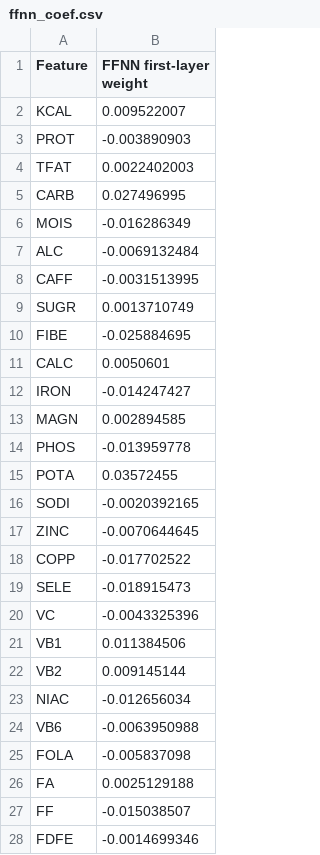
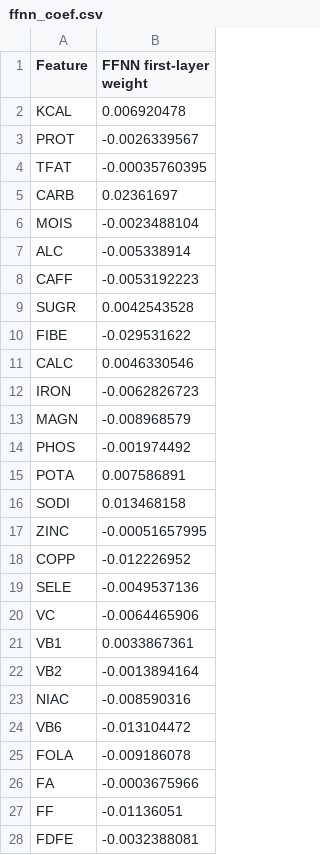
Before and after one commit to IBPA/dairyML, a CSV file: src/ffnn_coef.csv, drawn as a sheet; only a part is shown; the diff covers the shown part only.

```diff
--- a/src/ffnn_coef.csv
+++ b/src/ffnn_coef.csv
@@ -1,28 +1,28 @@
 Feature,FFNN first-layer weight
-KCAL,0.009522007
-PROT,-0.003890903
-TFAT,0.0022402003
-CARB,0.027496995
-MOIS,-0.016286349
-ALC,-0.0069132484
-CAFF,-0.0031513995
-SUGR,0.0013710749
-FIBE,-0.025884695
-CALC,0.0050601
-IRON,-0.014247427
-MAGN,0.002894585
-PHOS,-0.013959778
-POTA,0.03572455
-SODI,-0.0020392165
-ZINC,-0.0070644645
-COPP,-0.017702522
-SELE,-0.018915473
-VC,-0.0043325396
-VB1,0.011384506
-VB2,0.009145144
-NIAC,-0.012656034
-VB6,-0.0063950988
-FOLA,-0.005837098
-FA,0.0025129188
-FF,-0.015038507
-FDFE,-0.0014699346
+KCAL,0.006920478
+PROT,-0.0026339567
+TFAT,-0.00035760395
+CARB,0.02361697
+MOIS,-0.0023488104
+ALC,-0.005338914
+CAFF,-0.0053192223
+SUGR,0.0042543528
+FIBE,-0.029531622
+CALC,0.0046330546
+IRON,-0.0062826723
+MAGN,-0.008968579
+PHOS,-0.001974492
+POTA,0.007586891
+SODI,0.013468158
+ZINC,-0.00051657995
+COPP,-0.012226952
+SELE,-0.0049537136
+VC,-0.0064465906
+VB1,0.0033867361
+VB2,-0.0013894164
+NIAC,-0.008590316
+VB6,-0.013104472
+FOLA,-0.009186078
+FA,-0.0003675966
+FF,-0.01136051
+FDFE,-0.0032388081
```
Also changed, not shown: 36 edited cells elsewhere in this file, reports/cv_results.csv, 22 other files.
